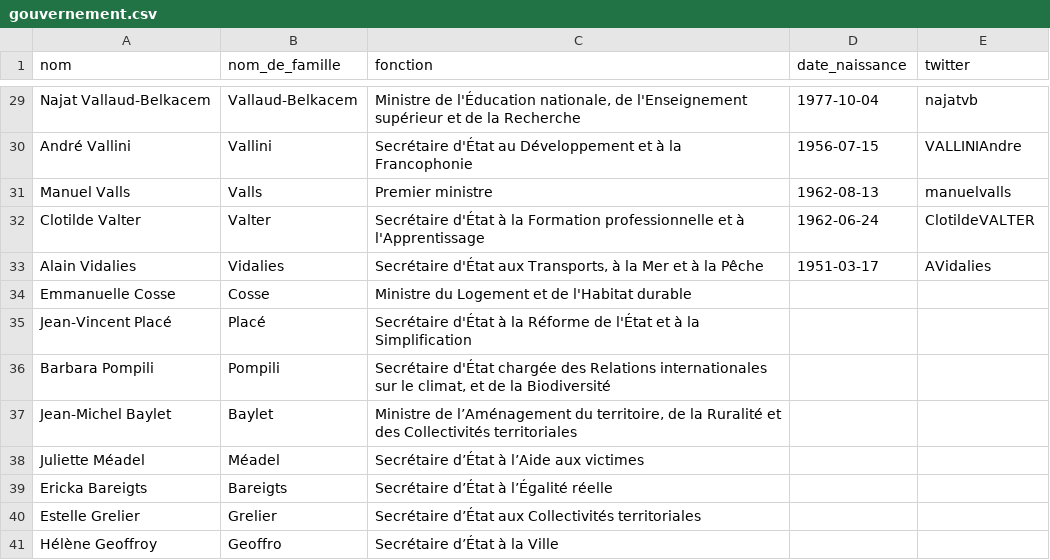
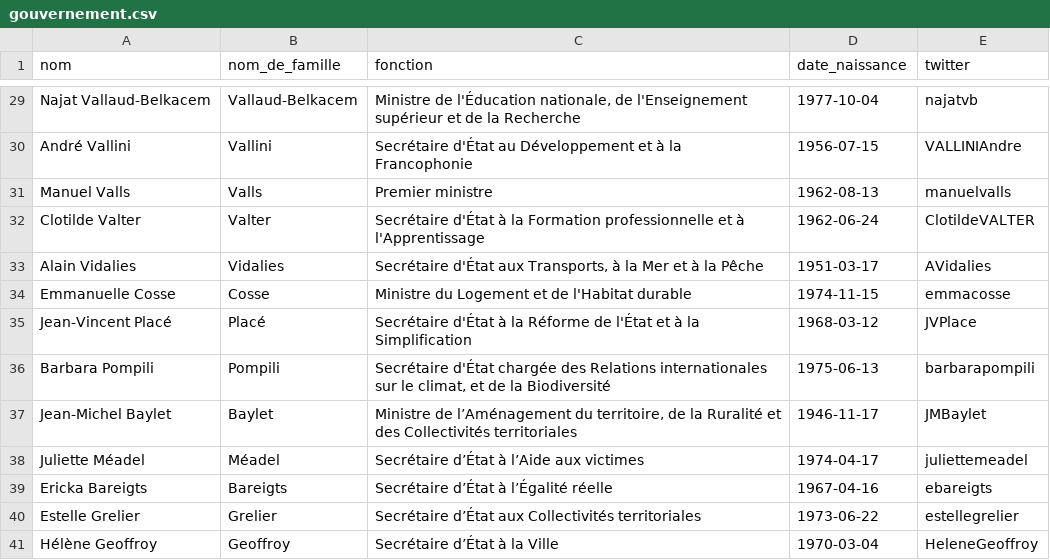
Before and after one commit to regardscitoyens/direct-parlement, a CSV file: resources/gouvernement.csv, drawn as a sheet; only a part is shown, gaps mark what is left out.

Commit message:
Update gouvernement.csv

```diff
--- a/resources/gouvernement.csv
+++ b/resources/gouvernement.csv
@@ -33,9 +33,9 @@ Clotilde Valter,Valter,"Secrétaire d'État à la Formation professionnelle et
 Alain Vidalies,Vidalies,"Secrétaire d'État aux Transports, à la Mer et à la Pêche",1951-03-17,AVidalies
-Emmanuelle Cosse,Cosse,"Ministre du Logement et de l'Habitat durable",
-Jean-Vincent Placé,Placé,"Secrétaire d'État à la Réforme de l'État et à la Simplification"
-Barbara Pompili,Pompili,"Secrétaire d'État chargée des Relations internationales sur le climat, et de la Biodiversité"
-Jean-Michel Baylet,Baylet,"Ministre de l’Aménagement du territoire, de la Ruralité et des Collectivités territoriales"
-Juliette Méadel,Méadel,"Secrétaire d’État à l’Aide aux victimes"
-Ericka Bareigts,Bareigts,"Secrétaire d’État à l’Égalité réelle"
-Estelle Grelier,Grelier,"Secrétaire d’État aux Collectivités territoriales"
-Hélène Geoffroy,Geoffro,"Secrétaire d’État à la Ville"
+Emmanuelle Cosse,Cosse,"Ministre du Logement et de l'Habitat durable" ,1974-11-15,emmacosse
+Jean-Vincent Placé,Placé,"Secrétaire d'État à la Réforme de l'État et à la Simplification" ,1968-03-12,JVPlace
+Barbara Pompili,Pompili,"Secrétaire d'État chargée des Relations internationales sur le climat, et de la Biodiversité" ,1975-06-13,barbarapompili
+Jean-Michel Baylet,Baylet,"Ministre de l’Aménagement du territoire, de la Ruralité et des Collectivités territoriales" ,1946-11-17,JMBaylet
+Juliette Méadel,Méadel,"Secrétaire d’État à l’Aide aux victimes" ,1974-04-17,juliettemeadel
+Ericka Bareigts,Bareigts,"Secrétaire d’État à l’Égalité réelle" ,1967-04-16,ebareigts
+Estelle Grelier,Grelier,"Secrétaire d’État aux Collectivités territoriales" ,1973-06-22,estellegrelier
+Hélène Geoffroy,Geoffroy,"Secrétaire d’État à la Ville" ,1970-03-04,HeleneGeoffroy
```
